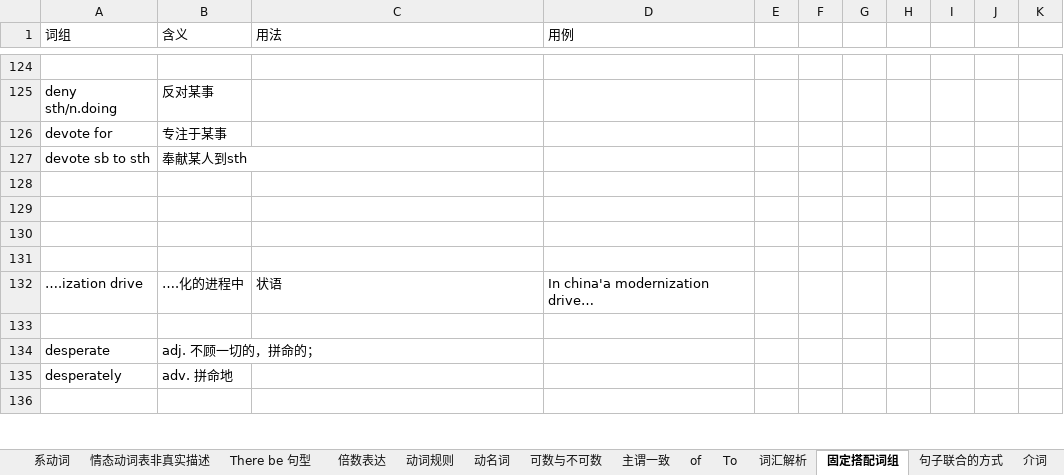
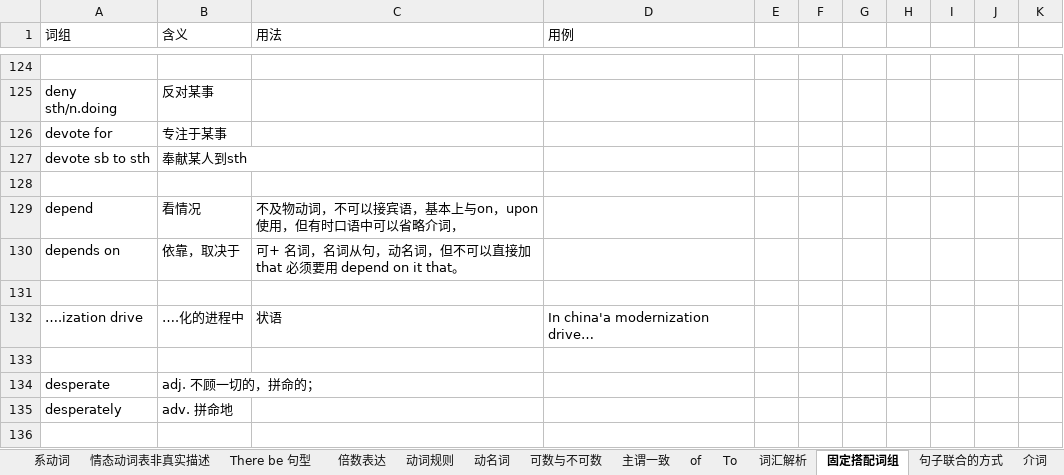
Before and after one commit to RichieRuanGH/EnglishSummary, an Excel workbook: 语法总结.xlsx, sheet 固定搭配词组, drawn as a sheet; only a part is shown, gaps mark what is left out; values as stored, in another font and other column widths than the file's, no borders; the diff names each change by its address in the sheet, - before the commit and + after, or states it on an @@ line.

```diff
--- a/语法总结.xlsx (sheet 固定搭配词组)
+++ b/语法总结.xlsx (sheet 固定搭配词组)
-row 129: (empty)
+row 129: depend | 看情况 | 不及物动词，不可以接宾语，基本上与on，upon使用，但有时口语中可以省略介词，
-row 130: (empty)
+row 130: depends on | 依靠，取决于 | 可+ 名词，名词从句，动名词，但不可以直接加 that 必须要用 depend on it that。
```
Also changed, not shown: sheet 介词, sheet 系动词, PTE RS_WFD.xlsx.
